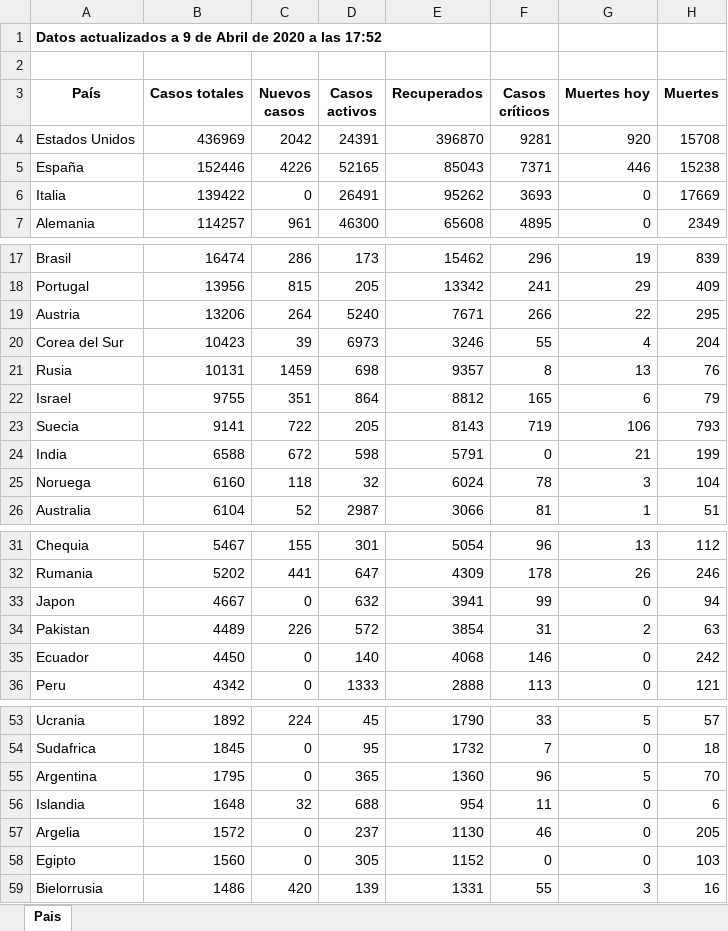
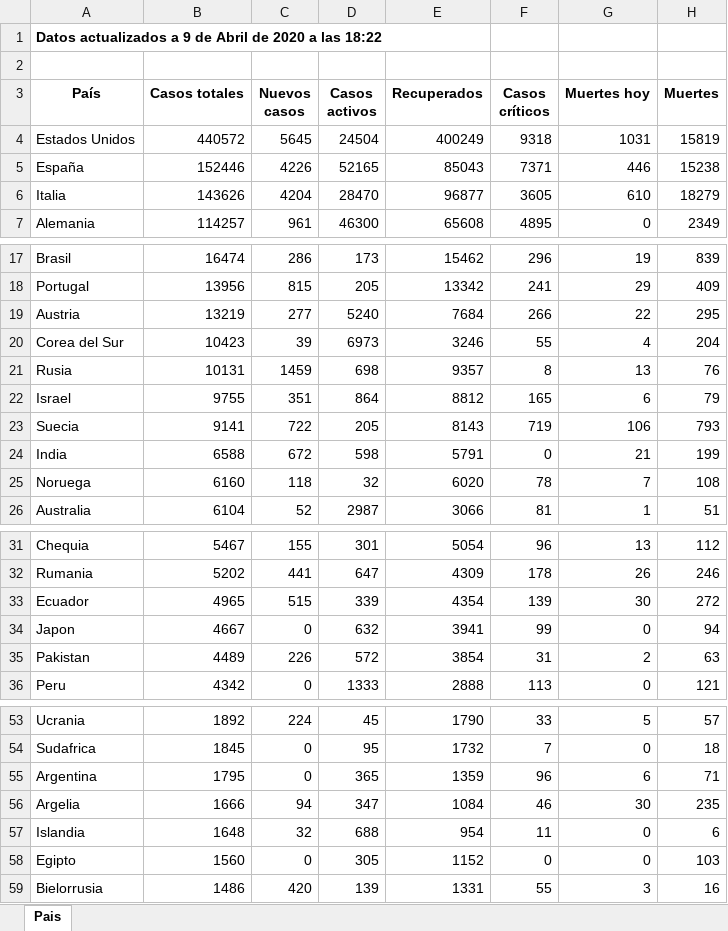
Before and after one commit to Dviejopomata/covid-19-data, an Excel workbook: paises.xlsx, sheet Pais, drawn as a sheet; only a part is shown, gaps mark what is left out; values as stored, in another font and other column widths than the file's, no borders; removed rows and columns are numbered as before the commit, all else as after; the diff covers the shown part only; the diff names each change by its address in the sheet, - before the commit and + after, or states it on an @@ line.

```diff
--- a/paises.xlsx (sheet Pais)
+++ b/paises.xlsx (sheet Pais)
-A1 (País): …a las 17:52
+A1 (País): …a las 18:22
-B4 (Casos totales): 436969
+B4 (Casos totales): 440572
-C4 (Nuevos casos): 2042
+C4 (Nuevos casos): 5645
-D4 (Casos activos): 24391
+D4 (Casos activos): 24504
-E4 (Recuperados): 396870
+E4 (Recuperados): 400249
-F4 (Casos críticos): 9281
+F4 (Casos críticos): 9318
-G4 (Muertes hoy): 920
+G4 (Muertes hoy): 1031
-H4 (Muertes): 15708
+H4 (Muertes): 15819
-B6 (Casos totales): 139422
+B6 (Casos totales): 143626
-C6 (Nuevos casos): 0
+C6 (Nuevos casos): 4204
-D6 (Casos activos): 26491
+D6 (Casos activos): 28470
-E6 (Recuperados): 95262
+E6 (Recuperados): 96877
-F6 (Casos críticos): 3693
+F6 (Casos críticos): 3605
-G6 (Muertes hoy): 0
+G6 (Muertes hoy): 610
-H6 (Muertes): 17669
+H6 (Muertes): 18279
-B19 (Casos totales): 13206
+B19 (Casos totales): 13219
-C19 (Nuevos casos): 264
+C19 (Nuevos casos): 277
-E19 (Recuperados): 7671
+E19 (Recuperados): 7684
-E25 (Recuperados): 6024
+E25 (Recuperados): 6020
-G25 (Muertes hoy): 3
+G25 (Muertes hoy): 7
-H25 (Muertes): 104
+H25 (Muertes): 108
+row 33: Ecuador | 4965 | 515 | 339 | 4354 | 139 | 30 | 272
-row 35: Ecuador | 4450 | 0 | 140 | 4068 | 146 | 0 | 242
-E55 (Recuperados): 1360
+E55 (Recuperados): 1359
-G55 (Muertes hoy): 5
+G55 (Muertes hoy): 6
-H55 (Muertes): 70
+H55 (Muertes): 71
+row 56: Argelia | 1666 | 94 | 347 | 1084 | 46 | 30 | 235
-row 57: Argelia | 1572 | 0 | 237 | 1130 | 46 | 0 | 205
```
Also changed, not shown: 1 edited cell elsewhere in this sheet, provincias_spain.xlsx, 3 other files.
